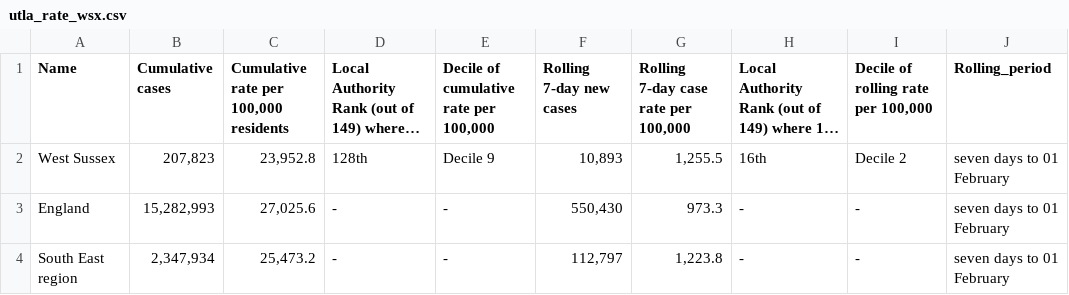
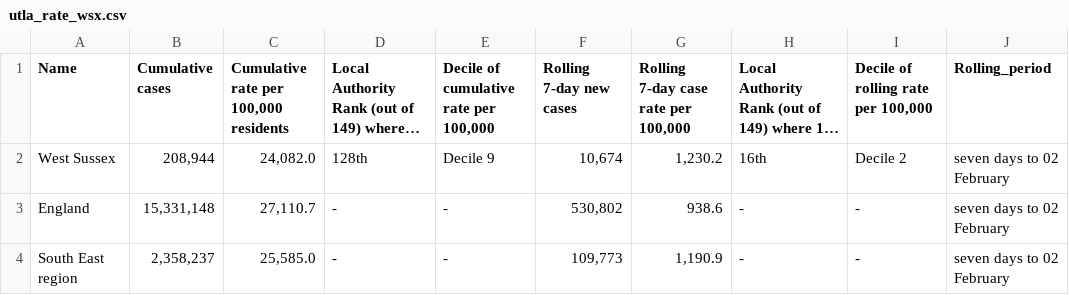
Before and after one commit to psychty/wsx_covid_datapack_public, a CSV file: Outputs/utla_rate_wsx.csv, drawn as a sheet; long unchanged cells end in …; the diff names each change by its address in the sheet, - before the commit and + after, or states it on an @@ line.

```diff
--- a/Outputs/utla_rate_wsx.csv
+++ b/Outputs/utla_rate_wsx.csv
-B2 (Cumulative cases): 207,823
+B2 (Cumulative cases): 208,944
-C2: 23,952.8
+C2: 24,082.0
-F2 (Rolling 7-day new cases): 10,893
+F2 (Rolling 7-day new cases): 10,674
-G2: 1,255.5
+G2: 1,230.2
-J2:J4 (Rolling_period): seven days to 01 February
+J2:J4 (Rolling_period): seven days to 02 February
-B3 (Cumulative cases): 15,282,993
+B3 (Cumulative cases): 15,331,148
-C3: 27,025.6
+C3: 27,110.7
-F3 (Rolling 7-day new cases): 550,430
+F3 (Rolling 7-day new cases): 530,802
-G3: 973.3
+G3: 938.6
-B4 (Cumulative cases): 2,347,934
+B4 (Cumulative cases): 2,358,237
-C4: 25,473.2
+C4: 25,585.0
-F4 (Rolling 7-day new cases): 112,797
+F4 (Rolling 7-day new cases): 109,773
-G4: 1,223.8
+G4: 1,190.9
```
Also changed, not shown: Outputs/ltla_rate_wsx.csv, Outputs/weekly_doses_proportion.csv, 57 other files.
